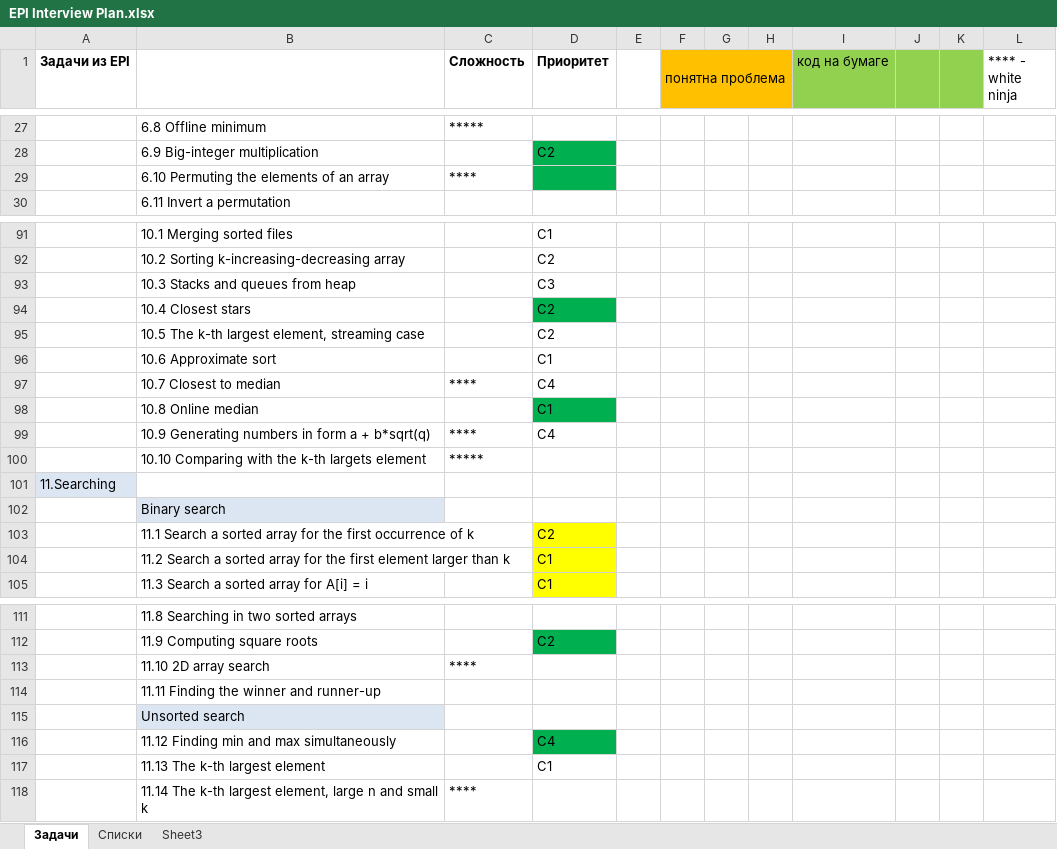
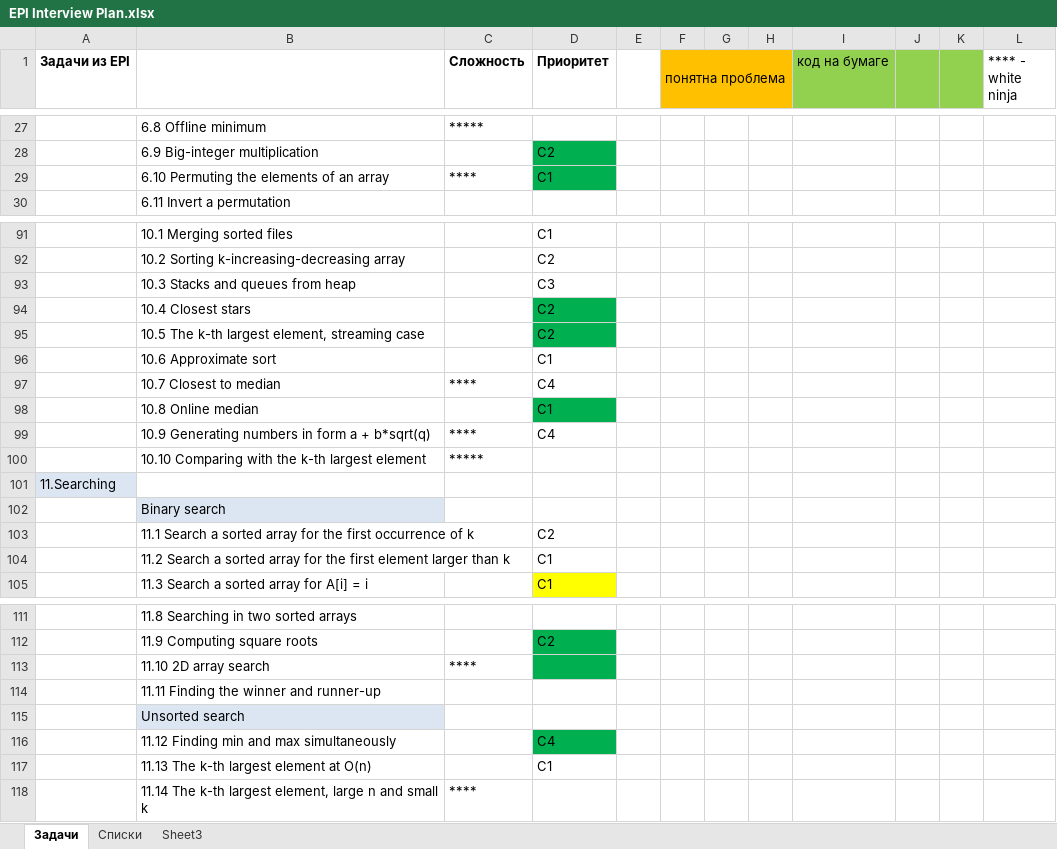
Before and after one commit to gregory-sokolov/Interview, an Excel workbook: Docs/EPI Interview Plan.xlsx, sheet Задачи, drawn as a sheet; only a part is shown, gaps mark what is left out; values as stored, in another font and other column widths than the file's, no borders; the diff names each change by its address in the sheet, - before the commit and + after, or states it on an @@ line.

Commit message:
EPI 10.5/Leetcode 215/703, k-th largest element of an array/stream

```diff
--- a/Docs/EPI Interview Plan.xlsx (sheet Задачи)
+++ b/Docs/EPI Interview Plan.xlsx (sheet Задачи)
-D29 (Приоритет): (empty)
+D29 (Приоритет): C1
-D95 fill: none
+D95 fill: #00B050
-B100: 10.10 Comparing with the k-th largets element
+B100: 10.10 Comparing with the k-th largest element
-D103:D104 fill: #FFFF00
+D103:D104 fill: none
-D113 fill: none
+D113 fill: #00B050
-B117: 11.13 The k-th largest element
+B117: 11.13 The k-th largest element at O(n)
```
Also changed, not shown: 2 other files.
